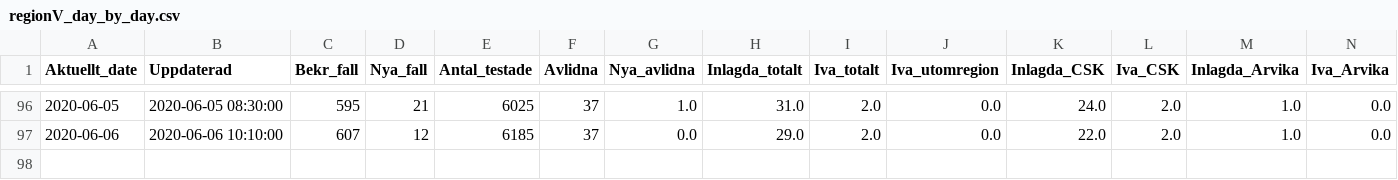
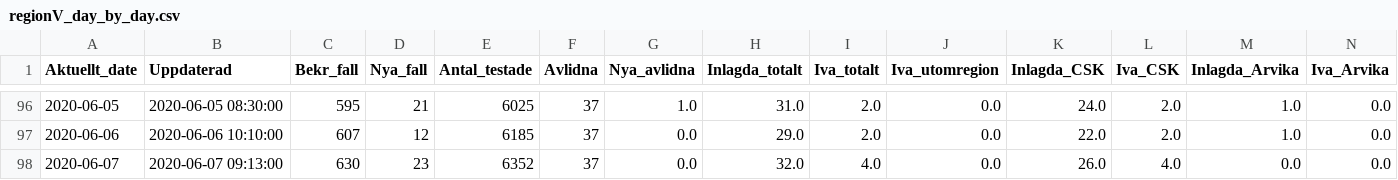
Before and after one commit to surapelle/covid_data, a CSV file: regionV_day_by_day.csv, drawn as a sheet; only a part is shown, gaps mark what is left out; rows hold the shown columns only; the diff names each change by its address in the sheet, - before the commit and + after, or states it on an @@ line.

Commit message:
Add files via upload
Daily update

```diff
--- a/regionV_day_by_day.csv
+++ b/regionV_day_by_day.csv
+row 98: 2020-06-07 | 2020-06-07 09:13:00 | 630 | 23 | 6352 | 37 | 0.0 | 32.0 | 4.0 | 0.0 | 26.0 | 4.0 | 0.0 | 0.0
```
